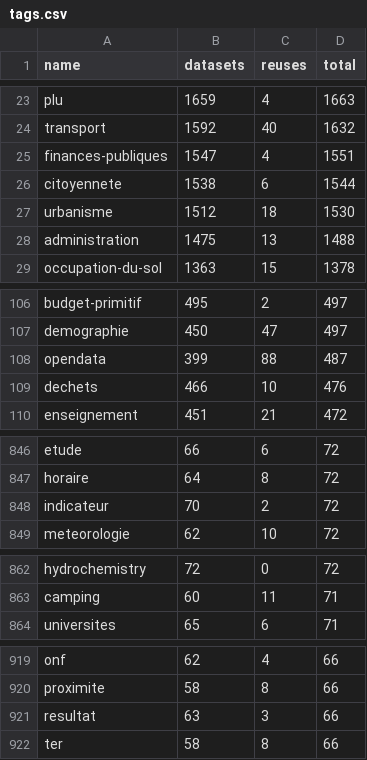
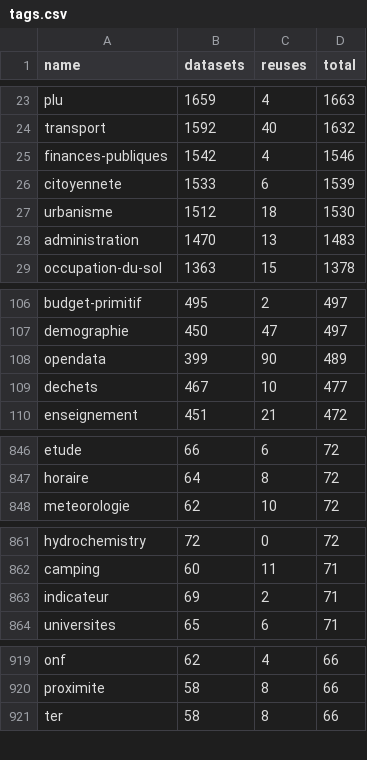
Before and after one commit to taniki/flat.dgfr, a CSV file: tags.csv, drawn as a sheet; only a part is shown, gaps mark what is left out; the diff covers the shown part only.

Commit message:
Flat: latest data (2023-06-29T00:06:05.492Z) {   "date": "2023-06-29T00:06:05.492Z",   "files": [     {       "name": "datasets.csv",       "deltaBytes": -54539,       "source": "https://www.data.gouv.fr/fr/datasets/r/f868cca6-8da1-4369-a78d-47463f19a9a3"     },     {       "name": "organizations.csv",       "deltaBytes": 398,       "source": "https://www.data.gouv.fr/fr/datasets/r/b7bbfedc-2448-4135-a6c7-104548d396e7"     },     {       "name": "discussions.csv",       "deltaBytes": 3182,       "source": "https://www.data.gouv.fr/fr/datasets/r/d77705e1-4ecd-461c-8c24-662d47c4c2f9"     },     {       "name": "reuses.csv",       "deltaBytes": 1782,       "source": "https://www.data.gouv.fr/fr/datasets/r/970aafa0-3778-4d8b-b9d1-de937525e379"     },     {       "name": "tags.csv",       "deltaBytes": 2,       "source": "https://www.data.gouv.fr/fr/datasets/r/1ac234c7-1da4-49cf-a122-646b21d64b43"     }   ] }

```diff
--- a/tags.csv
+++ b/tags.csv
@@ -24,6 +24,6 @@
 "transport";1592;40;1632
-"finances-publiques";1547;4;1551
-"citoyennete";1538;6;1544
+"finances-publiques";1542;4;1546
+"citoyennete";1533;6;1539
 "urbanisme";1512;18;1530
-"administration";1475;13;1488
+"administration";1470;13;1483
 "occupation-du-sol";1363;15;1378
@@ -107,4 +107,4 @@
 "demographie";450;47;497
-"opendata";399;88;487
-"dechets";466;10;476
+"opendata";399;90;489
+"dechets";467;10;477
 "enseignement";451;21;472
@@ -847,3 +847,2 @@
 "horaire";64;8;72
-"indicateur";70;2;72
 "meteorologie";62;10;72
@@ -863,2 +862,3 @@
 "camping";60;11;71
+"indicateur";69;2;71
 "universites";65;6;71
@@ -920,3 +920,2 @@
 "proximite";58;8;66
-"resultat";63;3;66
 "ter";58;8;66
```
Also changed, not shown: 13 added rows, 12 removed rows and 10 edited cells elsewhere in this file, 2 other files.
